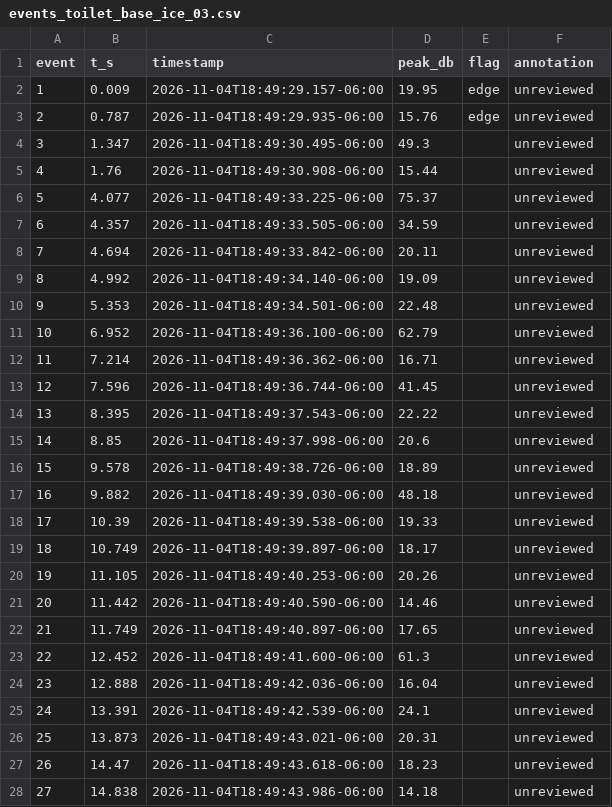
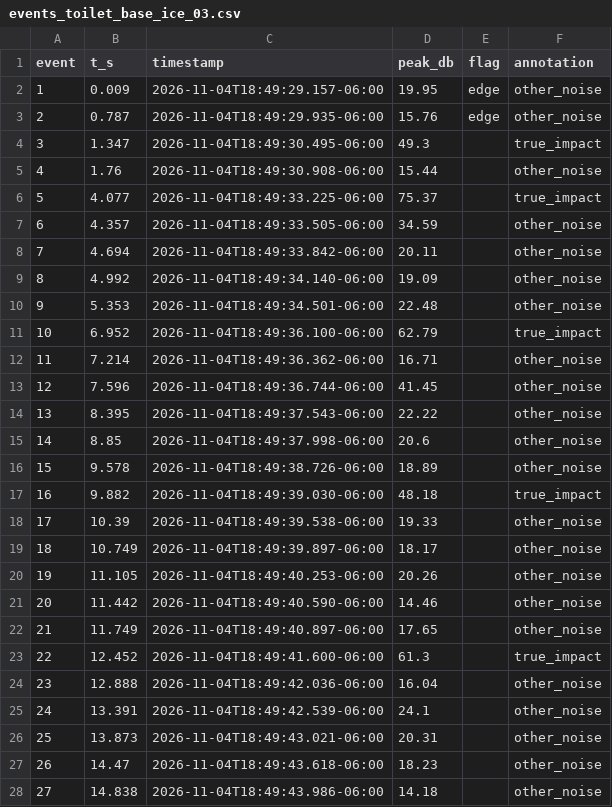
Before and after one commit to lucaslombanaarias/everyday-objects-sensing, a CSV file: data/controlled/analysis/2026-11-04/events_toilet_base_ice_03.csv, drawn as a sheet; only a part is shown; the diff covers the shown part only.

Commit message:
Tag the 5 drops of each 2026-11-04 ice trial as true_impact and their other events as other_noise (second hits and splashes after a drop, clicks, Record and Stop, the hiss in the later base trials); the pee trials stay unreviewed

```diff
--- a/data/controlled/analysis/2026-11-04/events_toilet_base_ice_03.csv
+++ b/data/controlled/analysis/2026-11-04/events_toilet_base_ice_03.csv
@@ -1,28 +1,28 @@
 event,t_s,timestamp,peak_db,flag,annotation
-1,0.009,2026-11-04T18:49:29.157-06:00,19.95,edge,unreviewed
-2,0.787,2026-11-04T18:49:29.935-06:00,15.76,edge,unreviewed
-3,1.347,2026-11-04T18:49:30.495-06:00,49.3,,unreviewed
-4,1.76,2026-11-04T18:49:30.908-06:00,15.44,,unreviewed
-5,4.077,2026-11-04T18:49:33.225-06:00,75.37,,unreviewed
-6,4.357,2026-11-04T18:49:33.505-06:00,34.59,,unreviewed
-7,4.694,2026-11-04T18:49:33.842-06:00,20.11,,unreviewed
-8,4.992,2026-11-04T18:49:34.140-06:00,19.09,,unreviewed
-9,5.353,2026-11-04T18:49:34.501-06:00,22.48,,unreviewed
-10,6.952,2026-11-04T18:49:36.100-06:00,62.79,,unreviewed
-11,7.214,2026-11-04T18:49:36.362-06:00,16.71,,unreviewed
-12,7.596,2026-11-04T18:49:36.744-06:00,41.45,,unreviewed
-13,8.395,2026-11-04T18:49:37.543-06:00,22.22,,unreviewed
-14,8.85,2026-11-04T18:49:37.998-06:00,20.6,,unreviewed
-15,9.578,2026-11-04T18:49:38.726-06:00,18.89,,unreviewed
-16,9.882,2026-11-04T18:49:39.030-06:00,48.18,,unreviewed
-17,10.39,2026-11-04T18:49:39.538-06:00,19.33,,unreviewed
-18,10.749,2026-11-04T18:49:39.897-06:00,18.17,,unreviewed
-19,11.105,2026-11-04T18:49:40.253-06:00,20.26,,unreviewed
-20,11.442,2026-11-04T18:49:40.590-06:00,14.46,,unreviewed
-21,11.749,2026-11-04T18:49:40.897-06:00,17.65,,unreviewed
-22,12.452,2026-11-04T18:49:41.600-06:00,61.3,,unreviewed
-23,12.888,2026-11-04T18:49:42.036-06:00,16.04,,unreviewed
-24,13.391,2026-11-04T18:49:42.539-06:00,24.1,,unreviewed
-25,13.873,2026-11-04T18:49:43.021-06:00,20.31,,unreviewed
-26,14.47,2026-11-04T18:49:43.618-06:00,18.23,,unreviewed
-27,14.838,2026-11-04T18:49:43.986-06:00,14.18,,unreviewed
+1,0.009,2026-11-04T18:49:29.157-06:00,19.95,edge,other_noise
+2,0.787,2026-11-04T18:49:29.935-06:00,15.76,edge,other_noise
+3,1.347,2026-11-04T18:49:30.495-06:00,49.3,,true_impact
+4,1.76,2026-11-04T18:49:30.908-06:00,15.44,,other_noise
+5,4.077,2026-11-04T18:49:33.225-06:00,75.37,,true_impact
+6,4.357,2026-11-04T18:49:33.505-06:00,34.59,,other_noise
+7,4.694,2026-11-04T18:49:33.842-06:00,20.11,,other_noise
+8,4.992,2026-11-04T18:49:34.140-06:00,19.09,,other_noise
+9,5.353,2026-11-04T18:49:34.501-06:00,22.48,,other_noise
+10,6.952,2026-11-04T18:49:36.100-06:00,62.79,,true_impact
+11,7.214,2026-11-04T18:49:36.362-06:00,16.71,,other_noise
+12,7.596,2026-11-04T18:49:36.744-06:00,41.45,,other_noise
+13,8.395,2026-11-04T18:49:37.543-06:00,22.22,,other_noise
+14,8.85,2026-11-04T18:49:37.998-06:00,20.6,,other_noise
+15,9.578,2026-11-04T18:49:38.726-06:00,18.89,,other_noise
+16,9.882,2026-11-04T18:49:39.030-06:00,48.18,,true_impact
+17,10.39,2026-11-04T18:49:39.538-06:00,19.33,,other_noise
+18,10.749,2026-11-04T18:49:39.897-06:00,18.17,,other_noise
+19,11.105,2026-11-04T18:49:40.253-06:00,20.26,,other_noise
+20,11.442,2026-11-04T18:49:40.590-06:00,14.46,,other_noise
+21,11.749,2026-11-04T18:49:40.897-06:00,17.65,,other_noise
+22,12.452,2026-11-04T18:49:41.600-06:00,61.3,,true_impact
+23,12.888,2026-11-04T18:49:42.036-06:00,16.04,,other_noise
+24,13.391,2026-11-04T18:49:42.539-06:00,24.1,,other_noise
+25,13.873,2026-11-04T18:49:43.021-06:00,20.31,,other_noise
+26,14.47,2026-11-04T18:49:43.618-06:00,18.23,,other_noise
+27,14.838,2026-11-04T18:49:43.986-06:00,14.18,,other_noise
```
Also changed, not shown: 2 edited cells elsewhere in this file, data/controlled/analysis/2026-11-04/events_toilet_base_ice_01.csv, data/controlled/analysis/2026-11-04/events_toilet_base_ice_02.csv, 26 other files.
